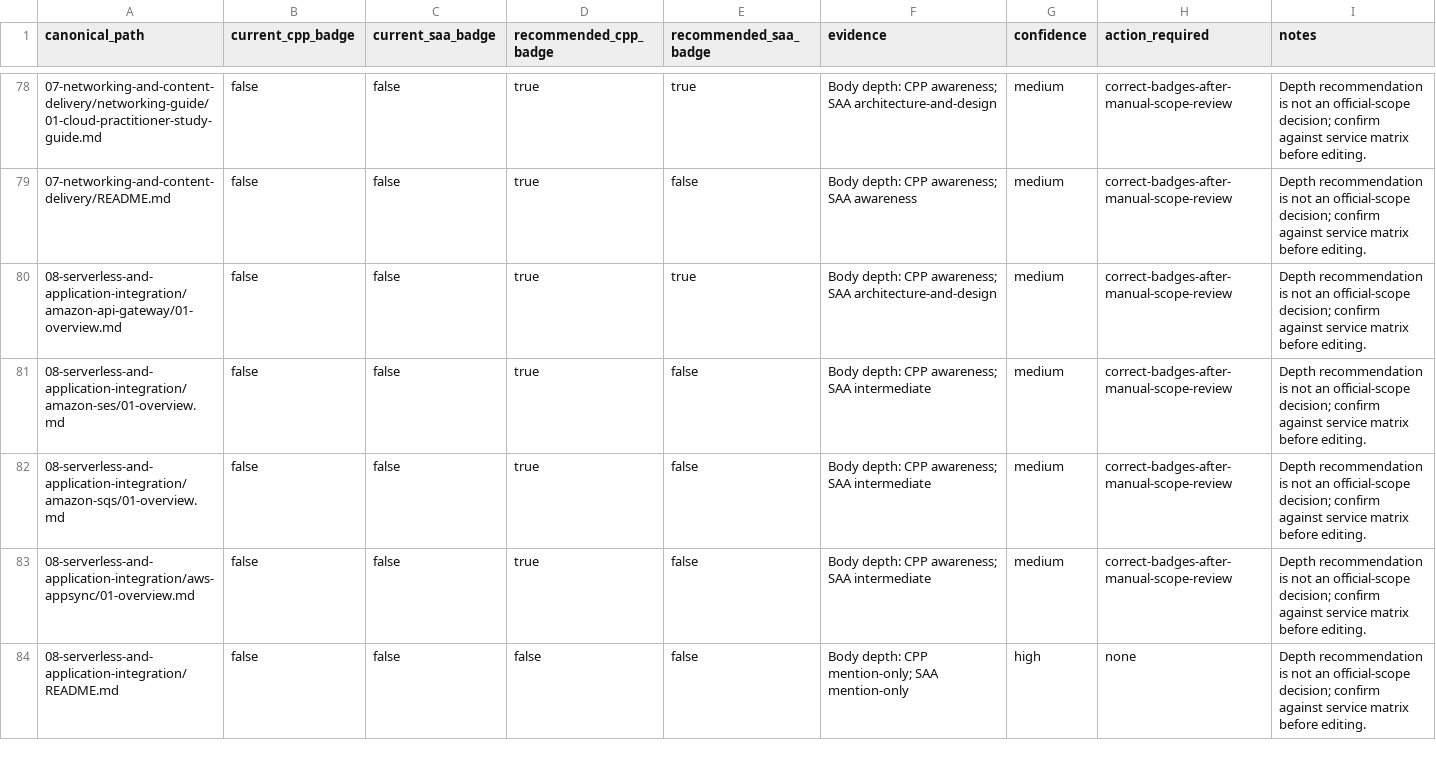
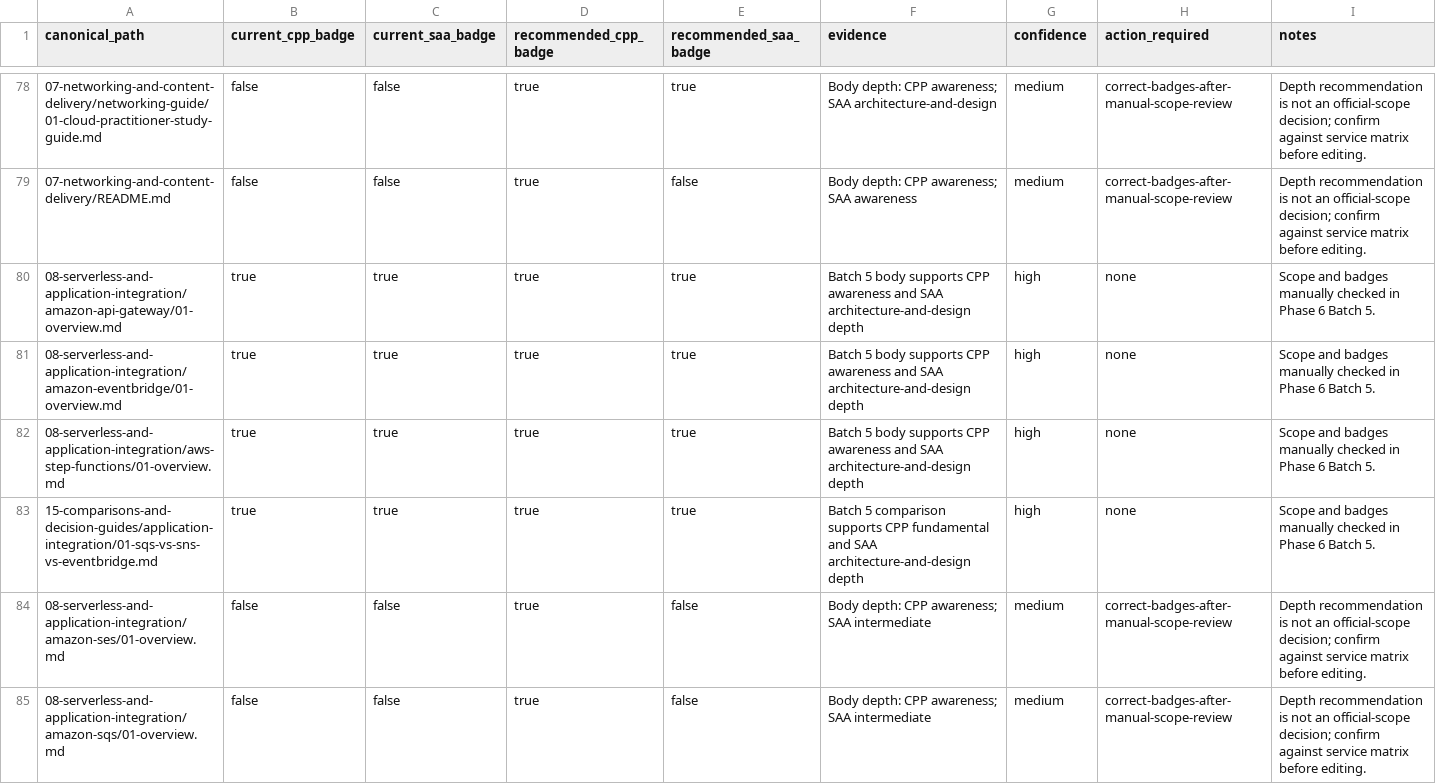
Before and after one commit to mehraxn/AWS_Claude_Practitioner, a CSV file: docs/certification-audit/BADGE-ACCURACY-AUDIT.csv, drawn as a sheet; only a part is shown, gaps mark what is left out; the shorter side is filled out with more unchanged rows.

```diff
--- a/docs/certification-audit/BADGE-ACCURACY-AUDIT.csv
+++ b/docs/certification-audit/BADGE-ACCURACY-AUDIT.csv
@@ -79,3 +79,6 @@ canonical_path,current_cpp_badge,current_saa_badge,recommended_cpp_badge,recomme
 07-networking-and-content-delivery/README.md,false,false,true,false,Body depth: CPP awareness; SAA awareness,medium,correct-badges-after-manual-scope-review,Depth recommendation is not an official-scope decision; confirm against service matrix before editing.
-08-serverless-and-application-integration/amazon-api-gateway/01-overview.md,false,false,true,true,Body depth: CPP awareness; SAA architecture-and-design,medium,correct-badges-after-manual-scope-review,Depth recommendation is not an official-scope decision; confirm against service matrix before editing.
+08-serverless-and-application-integration/amazon-api-gateway/01-overview.md,true,true,true,true,Batch 5 body supports CPP awareness and SAA architecture-and-design depth,high,none,Scope and badges manually checked in Phase 6 Batch 5.
+08-serverless-and-application-integration/amazon-eventbridge/01-overview.md,true,true,true,true,Batch 5 body supports CPP awareness and SAA architecture-and-design depth,high,none,Scope and badges manually checked in Phase 6 Batch 5.
+08-serverless-and-application-integration/aws-step-functions/01-overview.md,true,true,true,true,Batch 5 body supports CPP awareness and SAA architecture-and-design depth,high,none,Scope and badges manually checked in Phase 6 Batch 5.
+15-comparisons-and-decision-guides/application-integration/01-sqs-vs-sns-vs-eventbridge.md,true,true,true,true,Batch 5 comparison supports CPP fundamental and SAA architecture-and-design depth,high,none,Scope and badges manually checked in Phase 6 Batch 5.
 08-serverless-and-application-integration/amazon-ses/01-overview.md,false,false,true,false,Body depth: CPP awareness; SAA intermediate,medium,correct-badges-after-manual-scope-review,Depth recommendation is not an official-scope decision; confirm against service matrix before editing.
```
Also changed, not shown: docs/certification-audit/CANONICAL-CONTENT-INVENTORY.csv, docs/certification-audit/SAA-TASK-MAP.csv, 40 other files.
